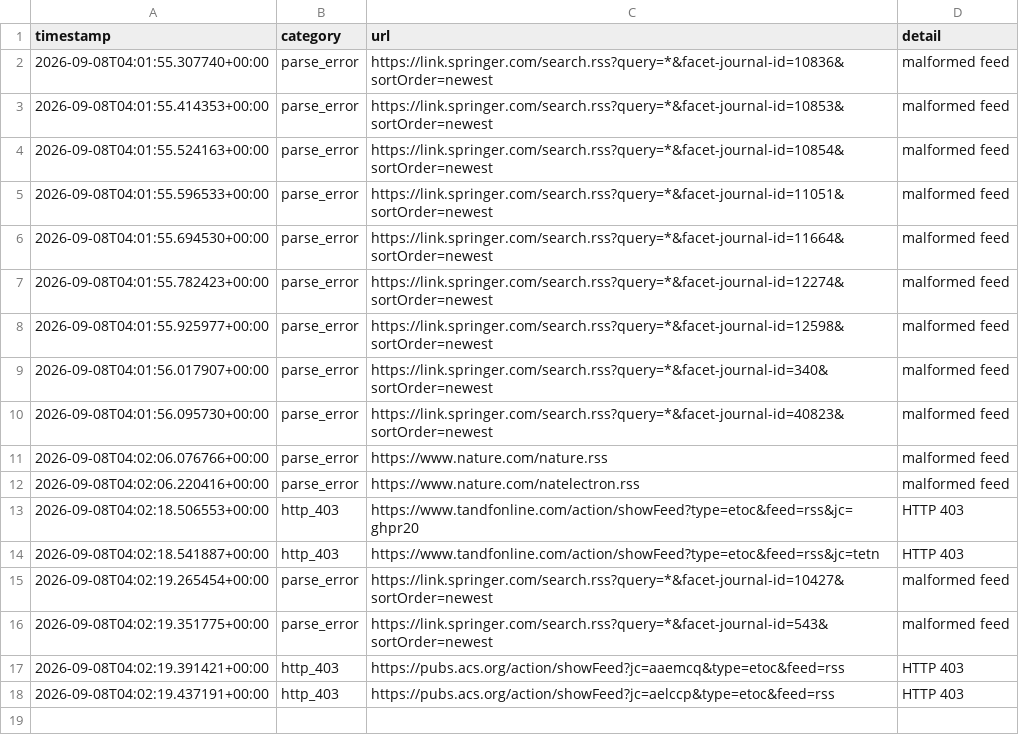
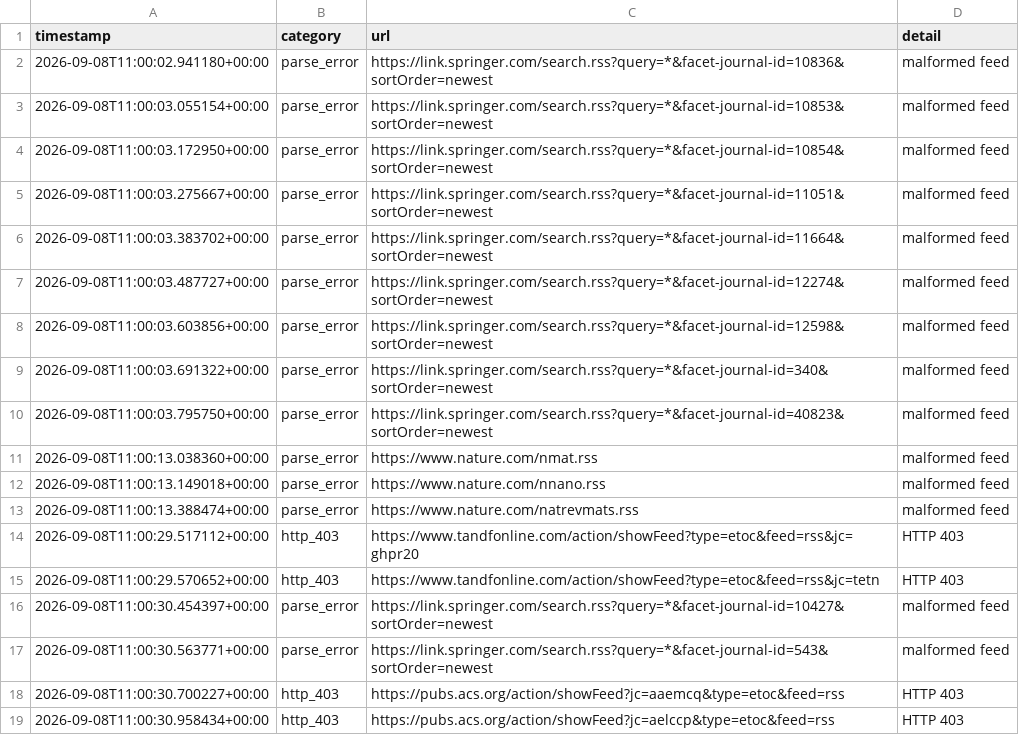
Before and after one commit to Llxyyds666/diamond-paper-feed, a TSV file: fetch_failures.tsv, drawn as a sheet.

```diff
--- a/fetch_failures.tsv
+++ b/fetch_failures.tsv
@@ -1,18 +1,19 @@
 timestamp	category	url	detail
-2026-09-08T04:01:55.307740+00:00	parse_error	https://link.springer.com/search.rss?query=*&facet-journal-id=10836&sortOrder=newest	malformed feed
-2026-09-08T04:01:55.414353+00:00	parse_error	https://link.springer.com/search.rss?query=*&facet-journal-id=10853&sortOrder=newest	malformed feed
-2026-09-08T04:01:55.524163+00:00	parse_error	https://link.springer.com/search.rss?query=*&facet-journal-id=10854&sortOrder=newest	malformed feed
-2026-09-08T04:01:55.596533+00:00	parse_error	https://link.springer.com/search.rss?query=*&facet-journal-id=11051&sortOrder=newest	malformed feed
-2026-09-08T04:01:55.694530+00:00	parse_error	https://link.springer.com/search.rss?query=*&facet-journal-id=11664&sortOrder=newest	malformed feed
-2026-09-08T04:01:55.782423+00:00	parse_error	https://link.springer.com/search.rss?query=*&facet-journal-id=12274&sortOrder=newest	malformed feed
-2026-09-08T04:01:55.925977+00:00	parse_error	https://link.springer.com/search.rss?query=*&facet-journal-id=12598&sortOrder=newest	malformed feed
-2026-09-08T04:01:56.017907+00:00	parse_error	https://link.springer.com/search.rss?query=*&facet-journal-id=340&sortOrder=newest	malformed feed
-2026-09-08T04:01:56.095730+00:00	parse_error	https://link.springer.com/search.rss?query=*&facet-journal-id=40823&sortOrder=newest	malformed feed
-2026-09-08T04:02:06.076766+00:00	parse_error	https://www.nature.com/nature.rss	malformed feed
-2026-09-08T04:02:06.220416+00:00	parse_error	https://www.nature.com/natelectron.rss	malformed feed
-2026-09-08T04:02:18.506553+00:00	http_403	https://www.tandfonline.com/action/showFeed?type=etoc&feed=rss&jc=ghpr20	HTTP 403
-2026-09-08T04:02:18.541887+00:00	http_403	https://www.tandfonline.com/action/showFeed?type=etoc&feed=rss&jc=tetn	HTTP 403
-2026-09-08T04:02:19.265454+00:00	parse_error	https://link.springer.com/search.rss?query=*&facet-journal-id=10427&sortOrder=newest	malformed feed
-2026-09-08T04:02:19.351775+00:00	parse_error	https://link.springer.com/search.rss?query=*&facet-journal-id=543&sortOrder=newest	malformed feed
-2026-09-08T04:02:19.391421+00:00	http_403	https://pubs.acs.org/action/showFeed?jc=aaemcq&type=etoc&feed=rss	HTTP 403
-2026-09-08T04:02:19.437191+00:00	http_403	https://pubs.acs.org/action/showFeed?jc=aelccp&type=etoc&feed=rss	HTTP 403
+2026-09-08T11:00:02.941180+00:00	parse_error	https://link.springer.com/search.rss?query=*&facet-journal-id=10836&sortOrder=newest	malformed feed
+2026-09-08T11:00:03.055154+00:00	parse_error	https://link.springer.com/search.rss?query=*&facet-journal-id=10853&sortOrder=newest	malformed feed
+2026-09-08T11:00:03.172950+00:00	parse_error	https://link.springer.com/search.rss?query=*&facet-journal-id=10854&sortOrder=newest	malformed feed
+2026-09-08T11:00:03.275667+00:00	parse_error	https://link.springer.com/search.rss?query=*&facet-journal-id=11051&sortOrder=newest	malformed feed
+2026-09-08T11:00:03.383702+00:00	parse_error	https://link.springer.com/search.rss?query=*&facet-journal-id=11664&sortOrder=newest	malformed feed
+2026-09-08T11:00:03.487727+00:00	parse_error	https://link.springer.com/search.rss?query=*&facet-journal-id=12274&sortOrder=newest	malformed feed
+2026-09-08T11:00:03.603856+00:00	parse_error	https://link.springer.com/search.rss?query=*&facet-journal-id=12598&sortOrder=newest	malformed feed
+2026-09-08T11:00:03.691322+00:00	parse_error	https://link.springer.com/search.rss?query=*&facet-journal-id=340&sortOrder=newest	malformed feed
+2026-09-08T11:00:03.795750+00:00	parse_error	https://link.springer.com/search.rss?query=*&facet-journal-id=40823&sortOrder=newest	malformed feed
+2026-09-08T11:00:13.038360+00:00	parse_error	https://www.nature.com/nmat.rss	malformed feed
+2026-09-08T11:00:13.149018+00:00	parse_error	https://www.nature.com/nnano.rss	malformed feed
+2026-09-08T11:00:13.388474+00:00	parse_error	https://www.nature.com/natrevmats.rss	malformed feed
+2026-09-08T11:00:29.517112+00:00	http_403	https://www.tandfonline.com/action/showFeed?type=etoc&feed=rss&jc=ghpr20	HTTP 403
+2026-09-08T11:00:29.570652+00:00	http_403	https://www.tandfonline.com/action/showFeed?type=etoc&feed=rss&jc=tetn	HTTP 403
+2026-09-08T11:00:30.454397+00:00	parse_error	https://link.springer.com/search.rss?query=*&facet-journal-id=10427&sortOrder=newest	malformed feed
+2026-09-08T11:00:30.563771+00:00	parse_error	https://link.springer.com/search.rss?query=*&facet-journal-id=543&sortOrder=newest	malformed feed
+2026-09-08T11:00:30.700227+00:00	http_403	https://pubs.acs.org/action/showFeed?jc=aaemcq&type=etoc&feed=rss	HTTP 403
+2026-09-08T11:00:30.958434+00:00	http_403	https://pubs.acs.org/action/showFeed?jc=aelccp&type=etoc&feed=rss	HTTP 403
```
Also changed, not shown: 2 other files.
